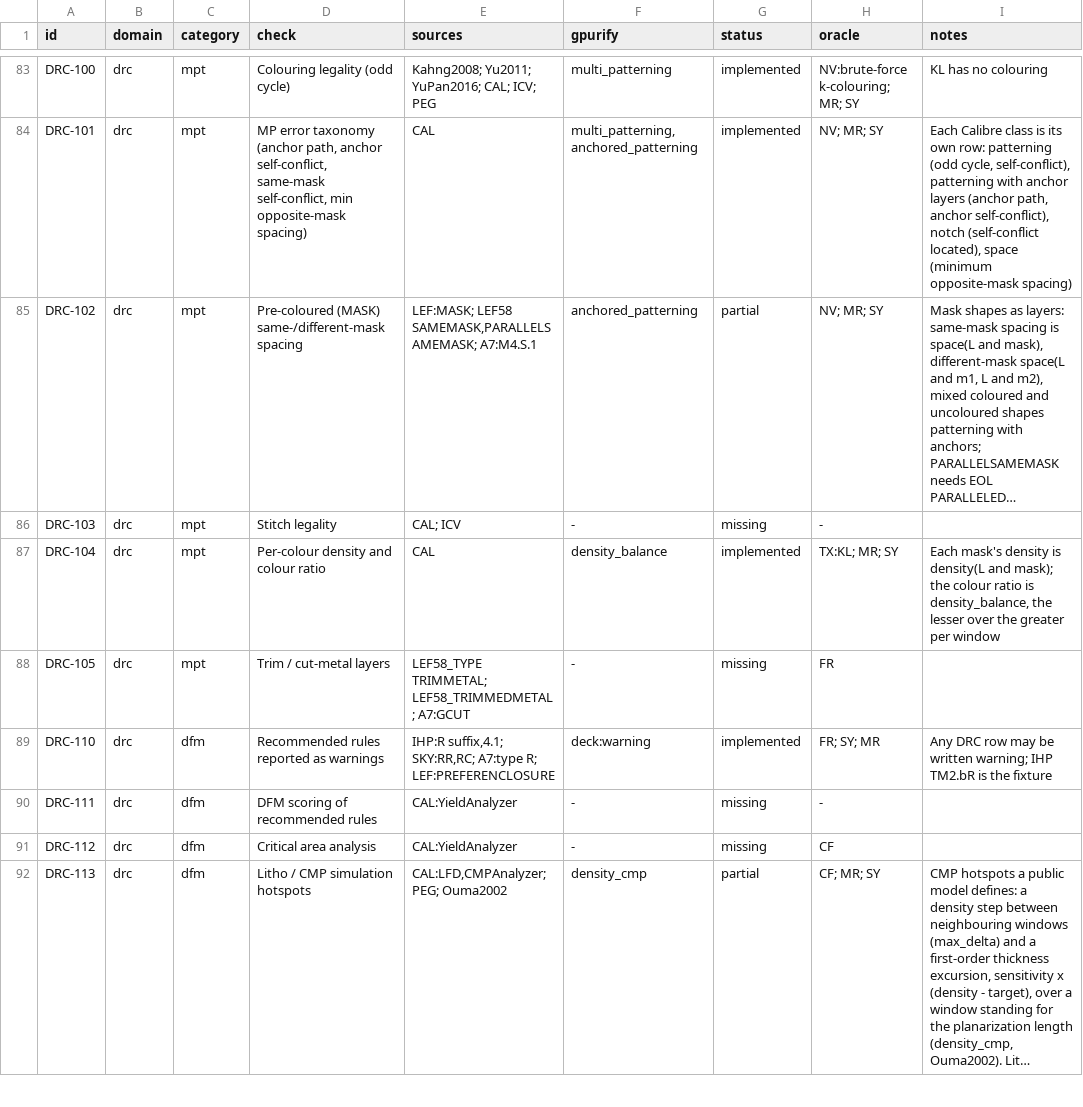
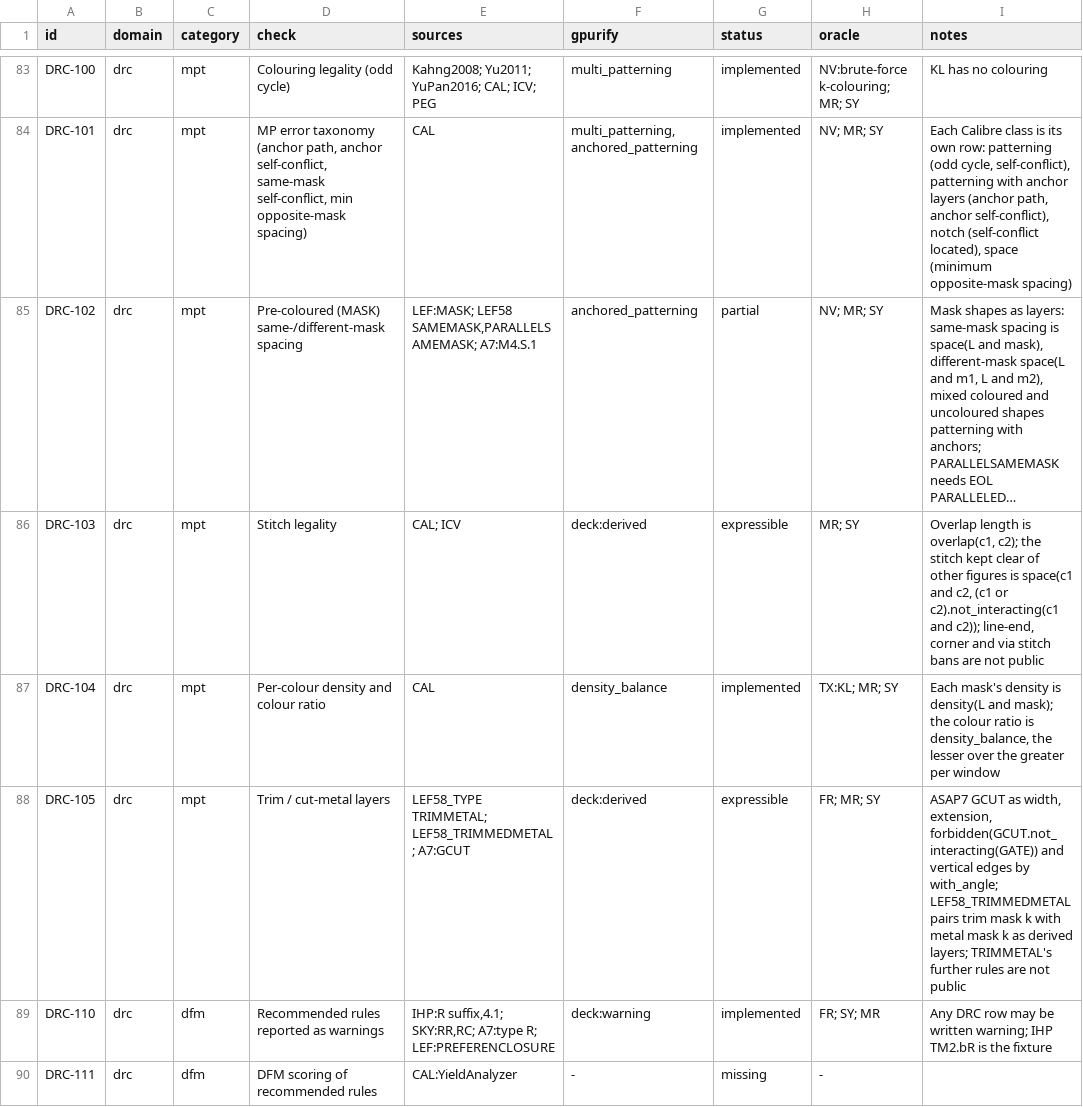
Before and after one commit to UW-ASIC/GPurify, a TSV file: docs/check-catalog.tsv, drawn as a sheet; only a part is shown, gaps mark what is left out; the shorter side is filled out with more unchanged rows; long unchanged cells end in …; the diff names each change by its address in the sheet, - before the commit and + after, or states it on an @@ line.

```diff
--- a/docs/check-catalog.tsv
+++ b/docs/check-catalog.tsv
-F86 (gpurify): -
+F86 (gpurify): deck:derived
-G86 (status): missing
+G86 (status): expressible
-H86 (oracle): -
+H86 (oracle): MR; SY
-I86 (notes): (empty)
+I86 (notes): Overlap length is overlap(c1, c2); the stitch kept clear of other figures is space(c1 and c2, (c1 or c2).not_interacting(c1 and c2)); line-end, corner and via stitch bans are not public
-F88 (gpurify): -
+F88 (gpurify): deck:derived
-G88 (status): missing
+G88 (status): expressible
-H88 (oracle): FR
+H88 (oracle): FR; MR; SY
-I88 (notes): (empty)
+I88 (notes): ASAP7 GCUT as width, extension, forbidden(GCUT.not_interacting(GATE)) and vertical edges by with_angle; LEF58_TRIMMEDMETAL pairs trim mask k with metal mask k as derived layers; TRIMMETAL's further rules are not public
```
Also changed, not shown: 4 other files.
